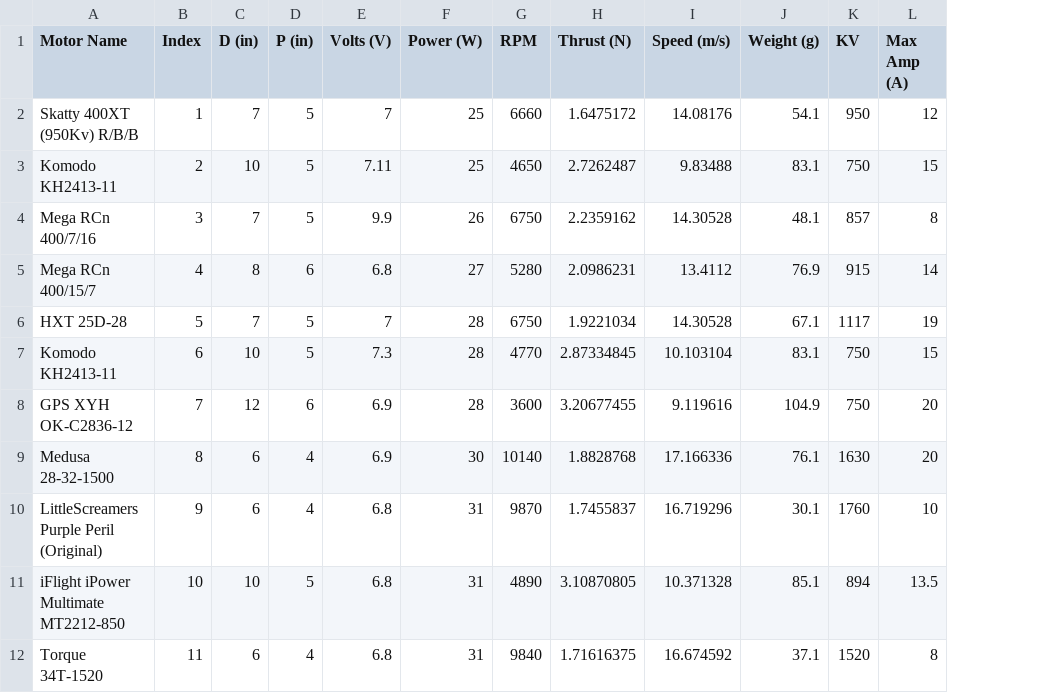
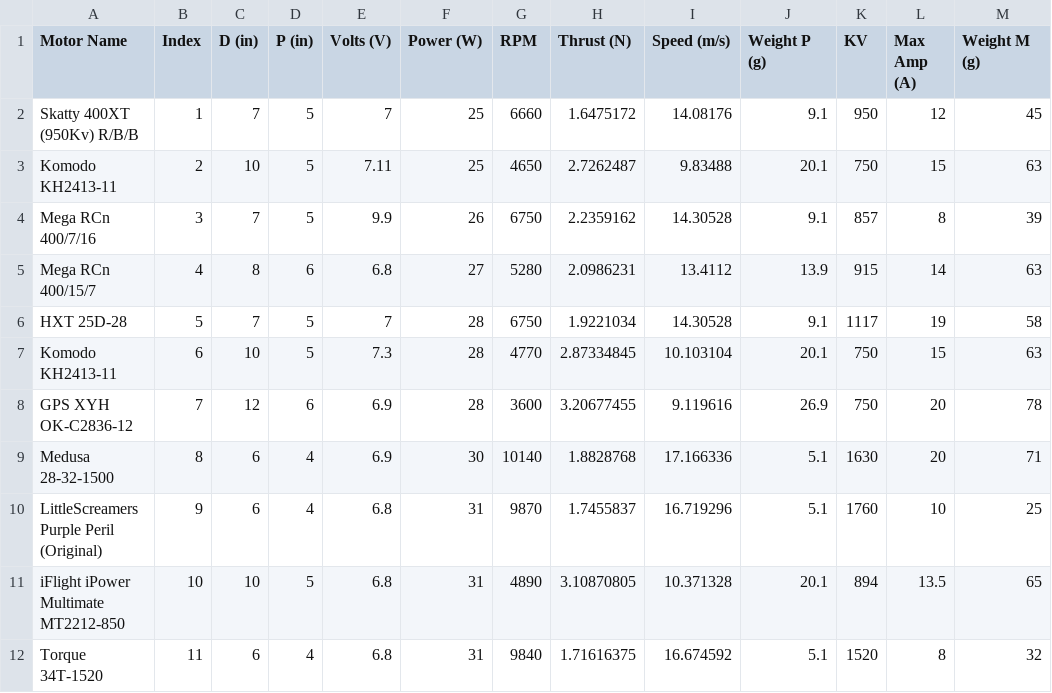
Before and after one commit to cityphi/cad, a CSV file: MATLAB/Subfunctions/thruster/propellerMotorData.csv, drawn as a sheet; only a part is shown; removed rows and columns are numbered as before the commit, all else as after; the diff names each change by its address in the sheet, - before the commit and + after, or states it on an @@ line.

```diff
--- a/MATLAB/Subfunctions/thruster/propellerMotorData.csv
+++ b/MATLAB/Subfunctions/thruster/propellerMotorData.csv
-column J (Weight (g)), rows 2-12: 54.1 | 83.1 | 48.1 | 76.9 | 67.1 | 83.1 | 104.9 | 76.1 | 30.1 | 85.1 | 37.1
+column J (Weight P (g)), rows 2-12: 9.1 | 20.1 | 9.1 | 13.9 | 9.1 | 20.1 | 26.9 | 5.1 | 5.1 | 20.1 | 5.1
+column M (Weight M (g)), rows 2-12: 45 | 63 | 39 | 63 | 58 | 63 | 78 | 71 | 25 | 65 | 32
```
Also changed, not shown: MATLAB/Subfunctions/thruster/batteryData.csv, 6 other files.
